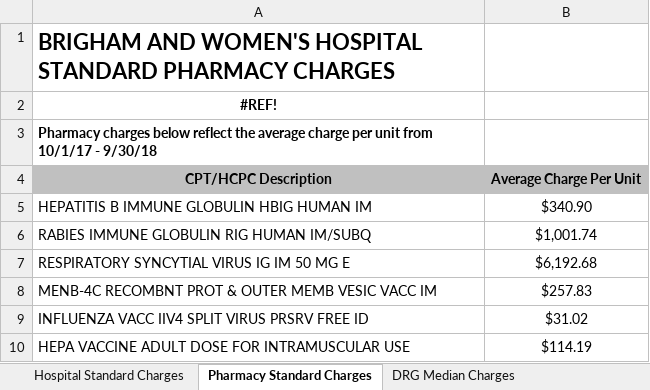
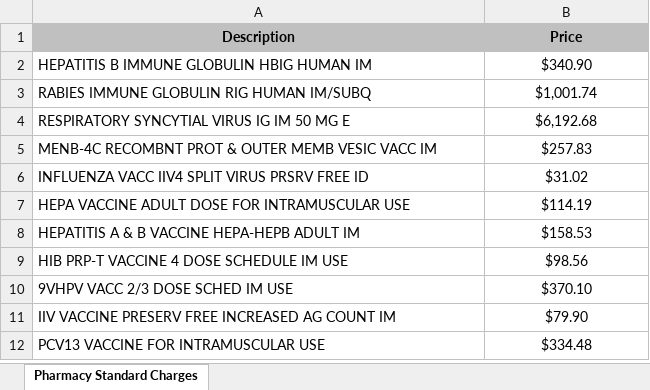
Before and after one commit to bjs250/ChargemasterAnalysis, an Excel workbook: data/Brigham and Women’s Hospital.xlsx, sheet Pharmacy Standard Charges, drawn as a sheet; only a part is shown; the shorter side is filled out with more unchanged rows; values as stored, in another font and other column widths than the file's, no borders; removed rows and columns are numbered as before the commit, all else as after; the diff names each change by its address in the sheet, - before the commit and + after, or states it on an @@ line.

```diff
--- a/data/Brigham and Women’s Hospital.xlsx (sheet Pharmacy Standard Charges)
+++ b/data/Brigham and Women’s Hospital.xlsx (sheet Pharmacy Standard Charges)
-sheet tab: Hospital Standard Charges
-sheet tab: DRG Median Charges
-row 1: BRIGHAM AND WOMEN'S HOSPITAL STANDARD PHARMACY CHARGES
-row 2: #REF!
-row 3: Pharmacy charges below reflect the average charge per unit from 10/1/17 - 9/30/18
-row 4: CPT/HCPC Description | Average Charge Per Unit
+row 1: Description | Price
```
Also changed, not shown: data/Providence Portland Medical Center.xlsx, data/Rush University Chicago.xlsx, 2 other files.
